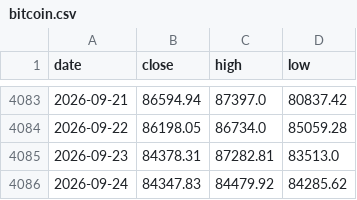
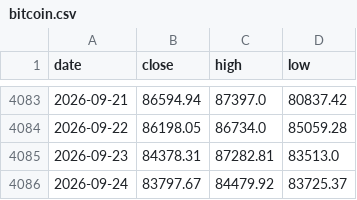
Before and after one commit to soohucn-gif/macro5-dashboard, a CSV file: data/bitcoin.csv, drawn as a sheet; only a part is shown, gaps mark what is left out.

```diff
--- a/data/bitcoin.csv
+++ b/data/bitcoin.csv
@@ -4085,2 +4085,2 @@ date,close,high,low
 2026-09-23,84378.31,87282.81,83513.0
-2026-09-24,84347.83,84479.92,84285.62
+2026-09-24,83797.67,84479.92,83725.37
```
Also changed, not shown: data/equity_indices.csv, 5 other files.
